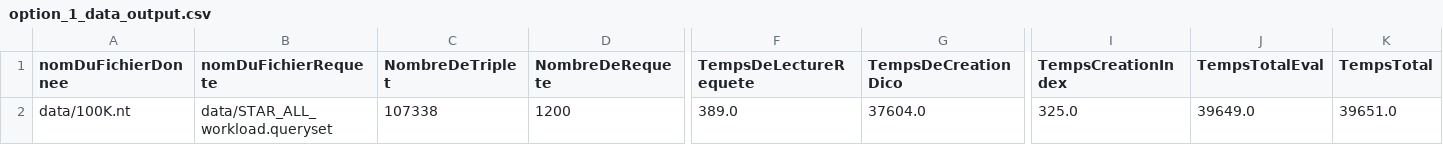
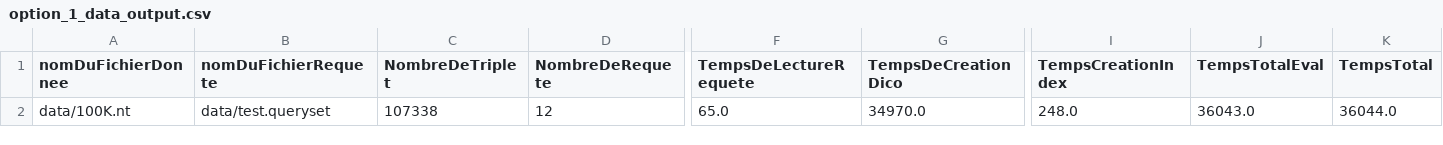
Before and after one commit to qingygggmlr6l/Beaugett, a CSV file: qengine-master/output/option_1_data_output.csv, drawn as a sheet; only a part is shown, gaps mark what is left out; the diff names each change by its address in the sheet, - before the commit and + after, or states it on an @@ line.

```diff
--- a/qengine-master/output/option_1_data_output.csv
+++ b/qengine-master/output/option_1_data_output.csv
-B2 (nomDuFichierRequete): data/STAR_ALL_workload.queryset
+B2 (nomDuFichierRequete): data/test.queryset
-D2 (NombreDeRequete): 1200
+D2 (NombreDeRequete): 12
-F2 (TempsDeLectureRequete): 389.0
+F2 (TempsDeLectureRequete): 65.0
-G2 (TempsDeCreationDico): 37604.0
+G2 (TempsDeCreationDico): 34970.0
-I2 (TempsCreationIndex): 325.0
+I2 (TempsCreationIndex): 248.0
-J2 (TempsTotalEval): 39649.0
+J2 (TempsTotalEval): 36043.0
-K2 (TempsTotal): 39651.0
+K2 (TempsTotal): 36044.0
```
Also changed, not shown: 12 other files.
